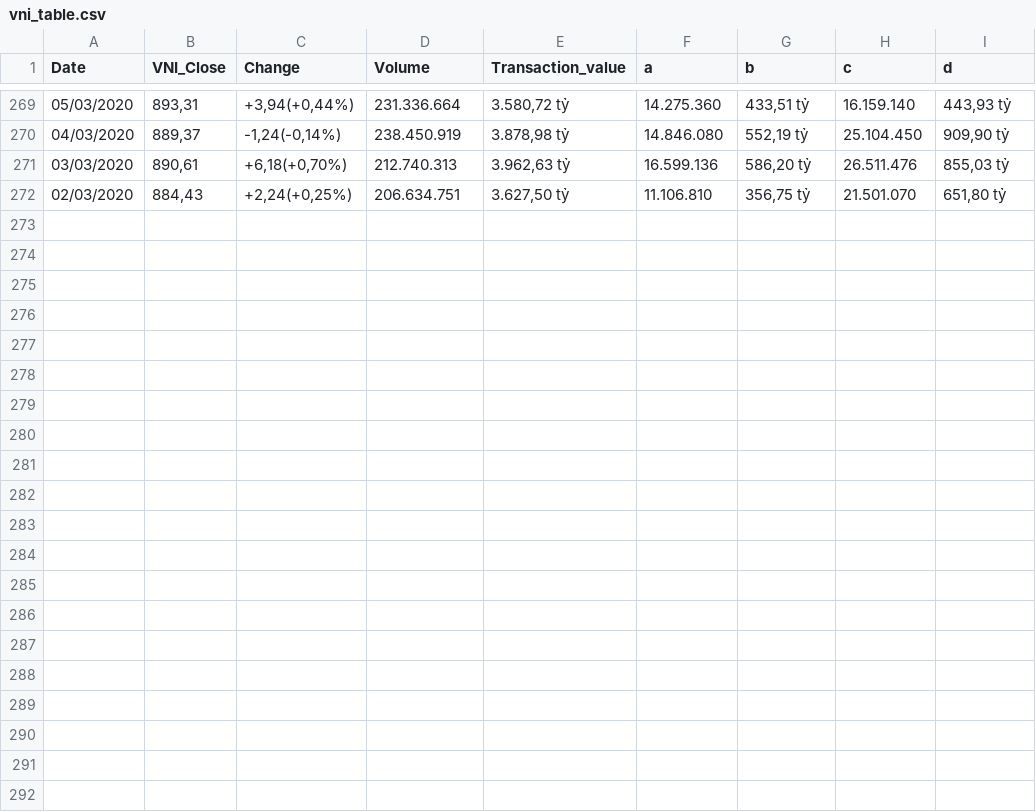
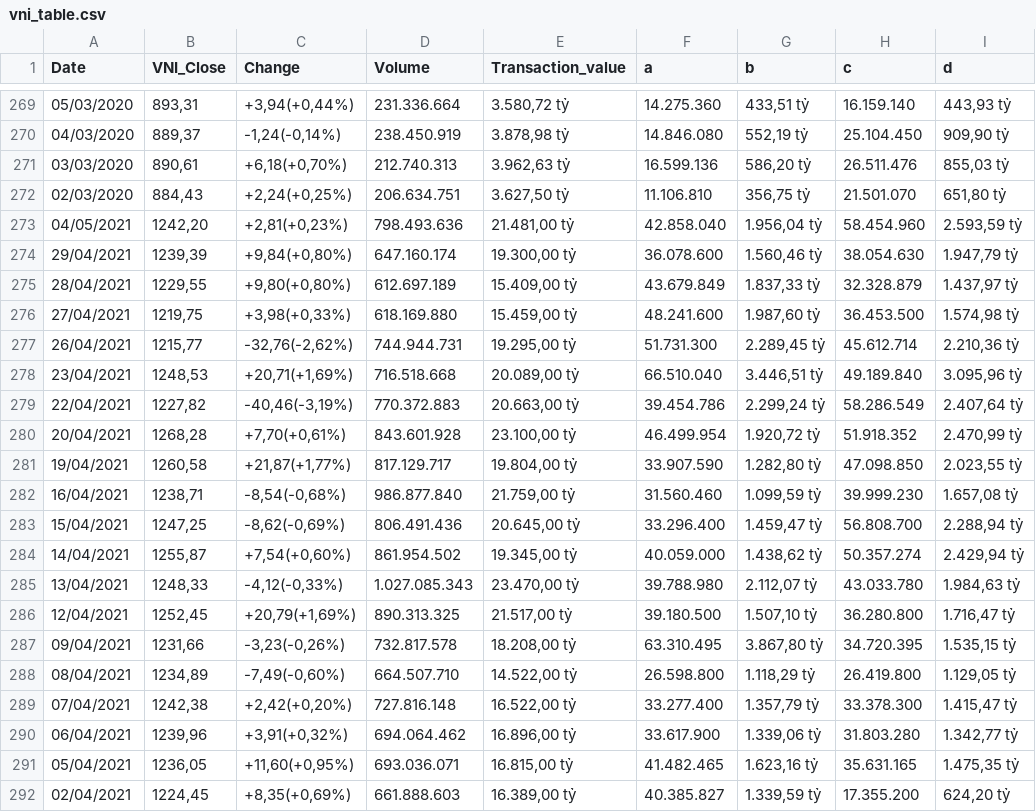
Before and after one commit to hanhhv2000/stock, a CSV file: vni_table.csv, drawn as a sheet; only a part is shown, gaps mark what is left out.

Commit message:
Add files via upload

```diff
--- a/vni_table.csv
+++ b/vni_table.csv
@@ -272 +272,21 @@ Date,VNI_Close,Change,Volume,Transaction_value,a,b,c,d
 02/03/2020,"884,43","+2,24(+0,25%)",206.634.751,"3.627,50 tỷ",11.106.810,"356,75 tỷ",21.501.070,"651,80 tỷ"
+04/05/2021,"1242,20","+2,81(+0,23%)",798.493.636,"21.481,00 tỷ",42.858.040,"1.956,04 tỷ",58.454.960,"2.593,59 tỷ"
+29/04/2021,"1239,39","+9,84(+0,80%)",647.160.174,"19.300,00 tỷ",36.078.600,"1.560,46 tỷ",38.054.630,"1.947,79 tỷ"
+28/04/2021,"1229,55","+9,80(+0,80%)",612.697.189,"15.409,00 tỷ",43.679.849,"1.837,33 tỷ",32.328.879,"1.437,97 tỷ"
+27/04/2021,"1219,75","+3,98(+0,33%)",618.169.880,"15.459,00 tỷ",48.241.600,"1.987,60 tỷ",36.453.500,"1.574,98 tỷ"
+26/04/2021,"1215,77","-32,76(-2,62%)",744.944.731,"19.295,00 tỷ",51.731.300,"2.289,45 tỷ",45.612.714,"2.210,36 tỷ"
+23/04/2021,"1248,53","+20,71(+1,69%)",716.518.668,"20.089,00 tỷ",66.510.040,"3.446,51 tỷ",49.189.840,"3.095,96 tỷ"
+22/04/2021,"1227,82","-40,46(-3,19%)",770.372.883,"20.663,00 tỷ",39.454.786,"2.299,24 tỷ",58.286.549,"2.407,64 tỷ"
+20/04/2021,"1268,28","+7,70(+0,61%)",843.601.928,"23.100,00 tỷ",46.499.954,"1.920,72 tỷ",51.918.352,"2.470,99 tỷ"
+19/04/2021,"1260,58","+21,87(+1,77%)",817.129.717,"19.804,00 tỷ",33.907.590,"1.282,80 tỷ",47.098.850,"2.023,55 tỷ"
+16/04/2021,"1238,71","-8,54(-0,68%)",986.877.840,"21.759,00 tỷ",31.560.460,"1.099,59 tỷ",39.999.230,"1.657,08 tỷ"
+15/04/2021,"1247,25","-8,62(-0,69%)",806.491.436,"20.645,00 tỷ",33.296.400,"1.459,47 tỷ",56.808.700,"2.288,94 tỷ"
+14/04/2021,"1255,87","+7,54(+0,60%)",861.954.502,"19.345,00 tỷ",40.059.000,"1.438,62 tỷ",50.357.274,"2.429,94 tỷ"
+13/04/2021,"1248,33","-4,12(-0,33%)",1.027.085.343,"23.470,00 tỷ",39.788.980,"2.112,07 tỷ",43.033.780,"1.984,63 tỷ"
+12/04/2021,"1252,45","+20,79(+1,69%)",890.313.325,"21.517,00 tỷ",39.180.500,"1.507,10 tỷ",36.280.800,"1.716,47 tỷ"
+09/04/2021,"1231,66","-3,23(-0,26%)",732.817.578,"18.208,00 tỷ",63.310.495,"3.867,80 tỷ",34.720.395,"1.535,15 tỷ"
+08/04/2021,"1234,89","-7,49(-0,60%)",664.507.710,"14.522,00 tỷ",26.598.800,"1.118,29 tỷ",26.419.800,"1.129,05 tỷ"
+07/04/2021,"1242,38","+2,42(+0,20%)",727.816.148,"16.522,00 tỷ",33.277.400,"1.357,79 tỷ",33.378.300,"1.415,47 tỷ"
+06/04/2021,"1239,96","+3,91(+0,32%)",694.064.462,"16.896,00 tỷ",33.617.900,"1.339,06 tỷ",31.803.280,"1.342,77 tỷ"
+05/04/2021,"1236,05","+11,60(+0,95%)",693.036.071,"16.815,00 tỷ",41.482.465,"1.623,16 tỷ",35.631.165,"1.475,35 tỷ"
+02/04/2021,"1224,45","+8,35(+0,69%)",661.888.603,"16.389,00 tỷ",40.385.827,"1.339,59 tỷ",17.355.200,"624,20 tỷ"
```
